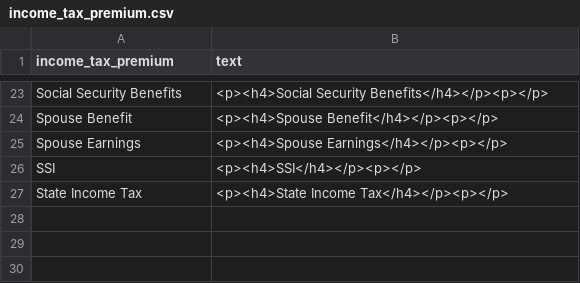
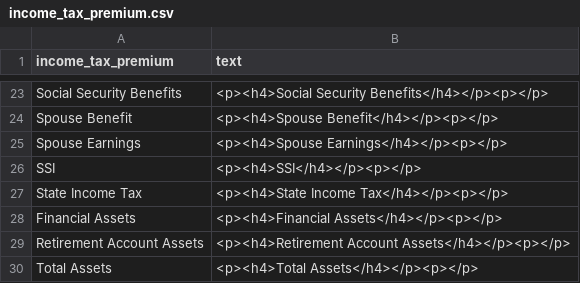
Before and after one commit to UrbanInstitute/dynasim-shiny3, a CSV file: text/income_tax_premium.csv, drawn as a sheet; only a part is shown, gaps mark what is left out; the diff names each change by its address in the sheet, - before the commit and + after, or states it on an @@ line.

Commit message:
Add titles for assets. Add text for assets. Fix Medicare Surtax (error: Medicare SurTax)

```diff
--- a/text/income_tax_premium.csv
+++ b/text/income_tax_premium.csv
+row 28: Financial Assets | <p><h4>Financial Assets</h4></p><p></p>
+row 29: Retirement Account Assets | <p><h4>Retirement Account Assets</h4></p><p></p>
+row 30: Total Assets | <p><h4>Total Assets</h4></p><p></p>
```
Also changed, not shown: 1 other file.
